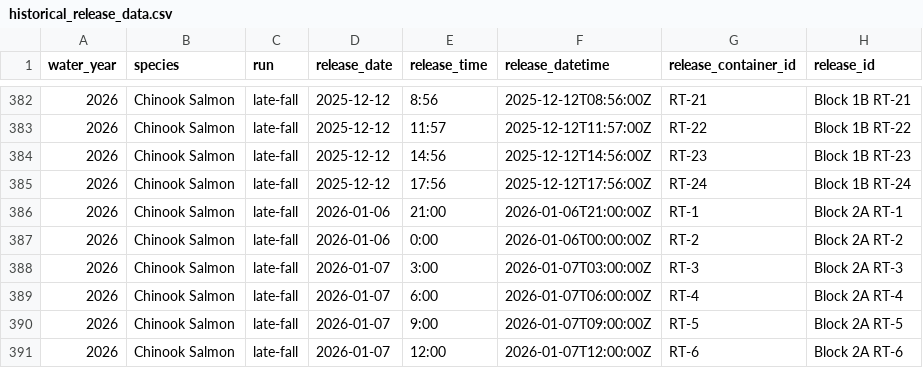
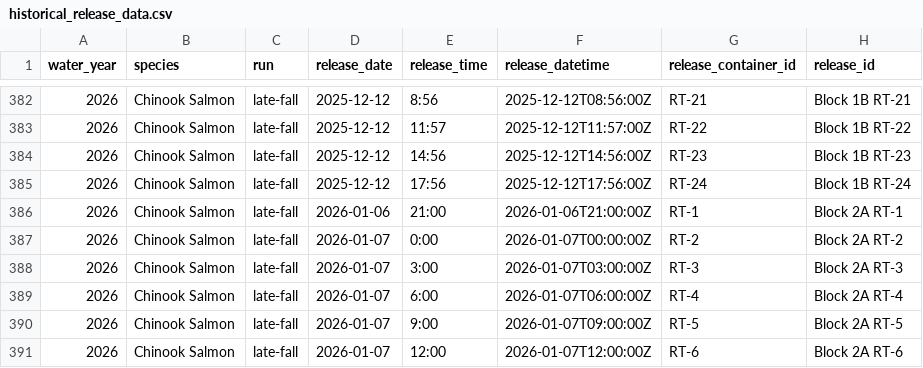
Before and after one commit to heather-short/GSSMB_shiny, a CSV file: clean-data/releases/2024-2026/historical_release_data.csv, drawn as a sheet; only a part is shown, gaps mark what is left out; the diff names each change by its address in the sheet, - before the commit and + after, or states it on an @@ line.

Commit message:
edited cleaning scripts a bit, fixed a release_datetime error in 2024-2026 release data, updated which files are being sent to app

```diff
--- a/clean-data/releases/2024-2026/historical_release_data.csv
+++ b/clean-data/releases/2024-2026/historical_release_data.csv
-D387 (release_date): 2026-01-06
+D387 (release_date): 2026-01-07
-F387 (release_datetime): 2026-01-06T00:00:00Z
+F387 (release_datetime): 2026-01-07T00:00:00Z
```
Also changed, not shown: 14 other files.
